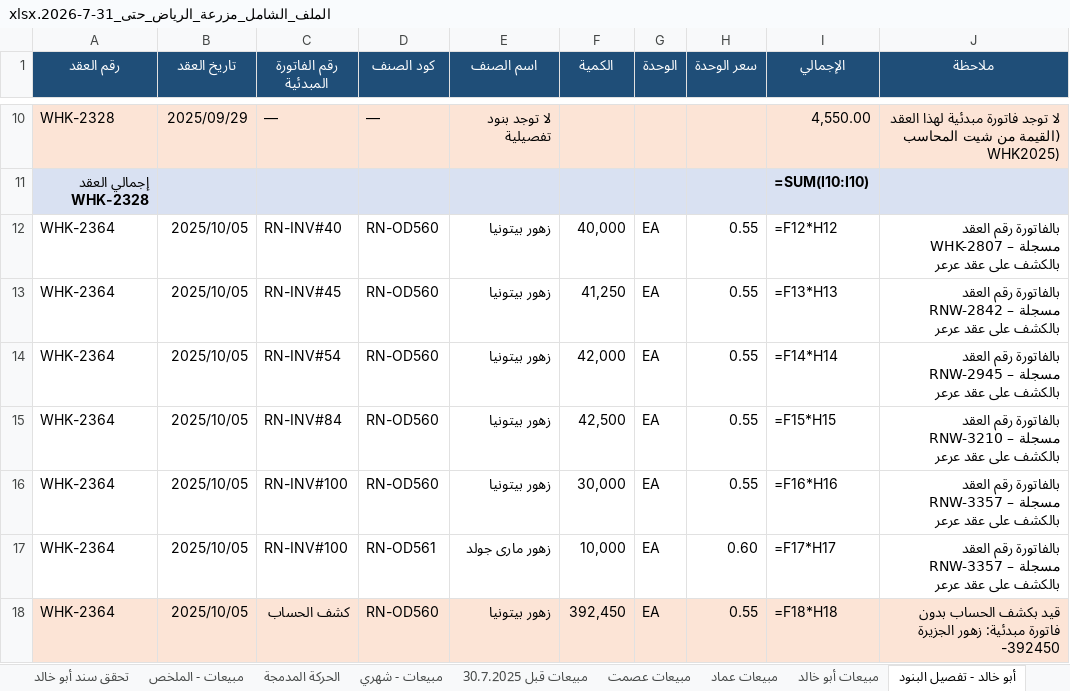
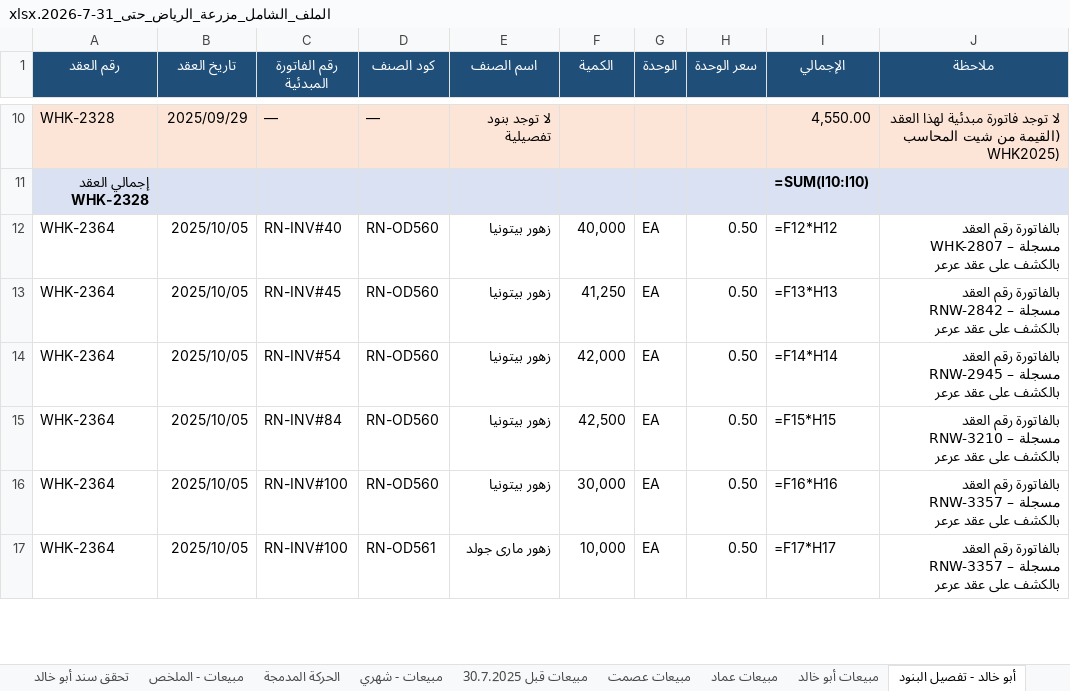
Before and after one commit to ahmedabdelsabour6/NSC, an Excel workbook: الملف_الشامل_مزرعة_الرياض_حتى_31-7-2026.xlsx, sheet أبو خالد - تفصيل البنود, drawn as a sheet; only a part is shown, gaps mark what is left out; values as stored, in another font and other column widths than the file's, no borders; formulas without a stored value are shown as written; the diff covers the shown part only; the diff names each change by its address in the sheet, - before the commit and + after, or states it on an @@ line.

```diff
--- a/الملف_الشامل_مزرعة_الرياض_حتى_31-7-2026.xlsx (sheet أبو خالد - تفصيل البنود)
+++ b/الملف_الشامل_مزرعة_الرياض_حتى_31-7-2026.xlsx (sheet أبو خالد - تفصيل البنود)
-H12:H16 (سعر الوحدة): 0.55
+H12:H16 (سعر الوحدة): 0.50
-H17 (سعر الوحدة): 0.60
+H17 (سعر الوحدة): 0.50
-row 18: WHK-2364 | 2025/10/05 | كشف الحساب | RN-OD560 | زهور بيتونيا | 392,450 | EA | 0.55 | =F18*H18 | قيد بكشف الحساب بدون فاتورة مبدئية: زهور الجزيرة -392450
```
Also changed, not shown: 1 removed row, 106 edited cells and cell formats elsewhere in this sheet, sheet مبيعات أبو خالد, sheet الأسئلة المطلوبة, sheet حساب أبو خالد, sheet الفهرس, sheet مصروفات الخزنة (كشف الحساب).
